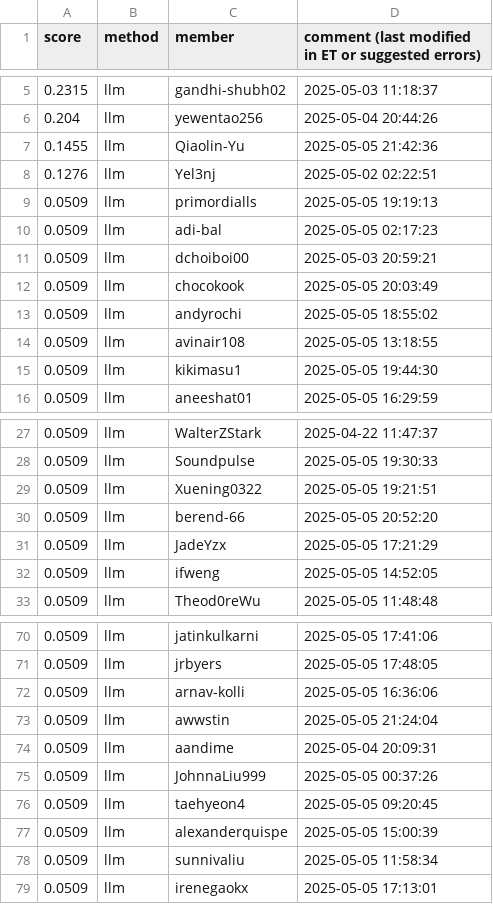
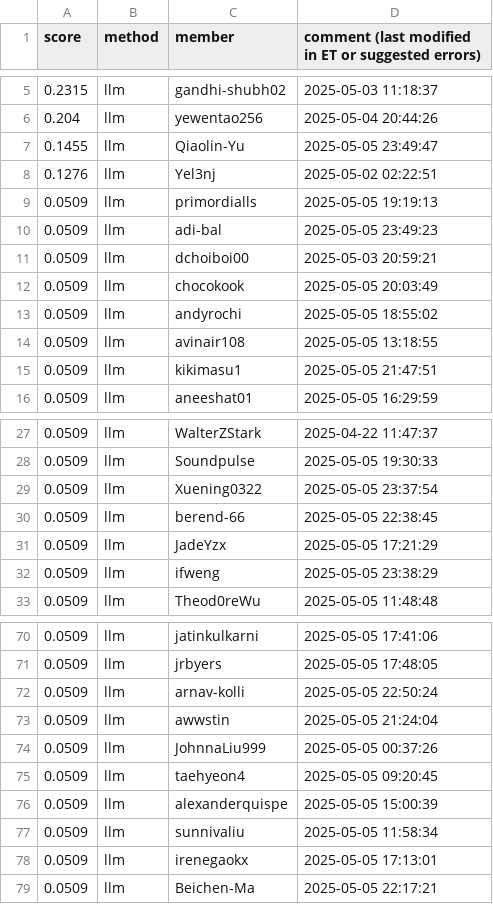
Before and after one commit to cornell-cs5740-sp25/leaderboards, a CSV file: a5/llm.csv, drawn as a sheet; only a part is shown, gaps mark what is left out; the diff covers the shown part only.

Commit message:
Leaderboard Update

```diff
--- a/a5/llm.csv
+++ b/a5/llm.csv
@@ -6,6 +6,6 @@ score,method,member,comment (last modified in ET or suggested errors)
 0.204,llm,yewentao256,2025-05-04 20:44:26
-0.1455,llm,Qiaolin-Yu,2025-05-05 21:42:36
+0.1455,llm,Qiaolin-Yu,2025-05-05 23:49:47
 0.1276,llm,Yel3nj,2025-05-02 02:22:51
 0.0509,llm,primordialls,2025-05-05 19:19:13
-0.0509,llm,adi-bal,2025-05-05 02:17:23
+0.0509,llm,adi-bal,2025-05-05 23:49:23
 0.0509,llm,dchoiboi00,2025-05-03 20:59:21
@@ -14,3 +14,3 @@ score,method,member,comment (last modified in ET or suggested errors)
 0.0509,llm,avinair108,2025-05-05 13:18:55
-0.0509,llm,kikimasu1,2025-05-05 19:44:30
+0.0509,llm,kikimasu1,2025-05-05 21:47:51
 0.0509,llm,aneeshat01,2025-05-05 16:29:59
@@ -28,6 +28,6 @@ score,method,member,comment (last modified in ET or suggested errors)
 0.0509,llm,Soundpulse,2025-05-05 19:30:33
-0.0509,llm,Xuening0322,2025-05-05 19:21:51
-0.0509,llm,berend-66,2025-05-05 20:52:20
+0.0509,llm,Xuening0322,2025-05-05 23:37:54
+0.0509,llm,berend-66,2025-05-05 22:38:45
 0.0509,llm,JadeYzx,2025-05-05 17:21:29
-0.0509,llm,ifweng,2025-05-05 14:52:05
+0.0509,llm,ifweng,2025-05-05 23:38:29
 0.0509,llm,Theod0reWu,2025-05-05 11:48:48
@@ -71,5 +71,4 @@ score,method,member,comment (last modified in ET or suggested errors)
 0.0509,llm,jrbyers,2025-05-05 17:48:05
-0.0509,llm,arnav-kolli,2025-05-05 16:36:06
+0.0509,llm,arnav-kolli,2025-05-05 22:50:24
 0.0509,llm,awwstin,2025-05-05 21:24:04
-0.0509,llm,aandime,2025-05-04 20:09:31
 0.0509,llm,JohnnaLiu999,2025-05-05 00:37:26
@@ -79 +78,2 @@ score,method,member,comment (last modified in ET or suggested errors)
 0.0509,llm,irenegaokx,2025-05-05 17:13:01
+0.0509,llm,Beichen-Ma,2025-05-05 22:17:21
```
Also changed, not shown: 3 edited cells elsewhere in this file.
